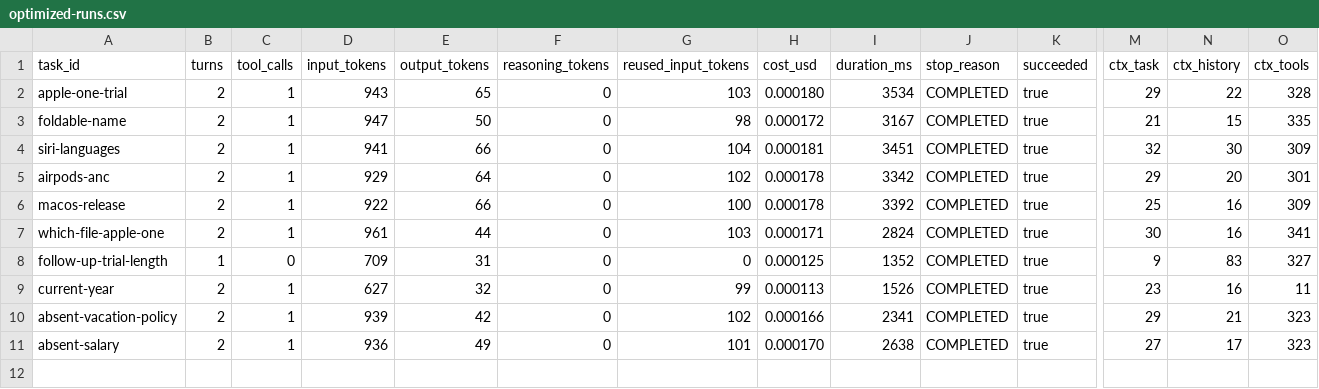
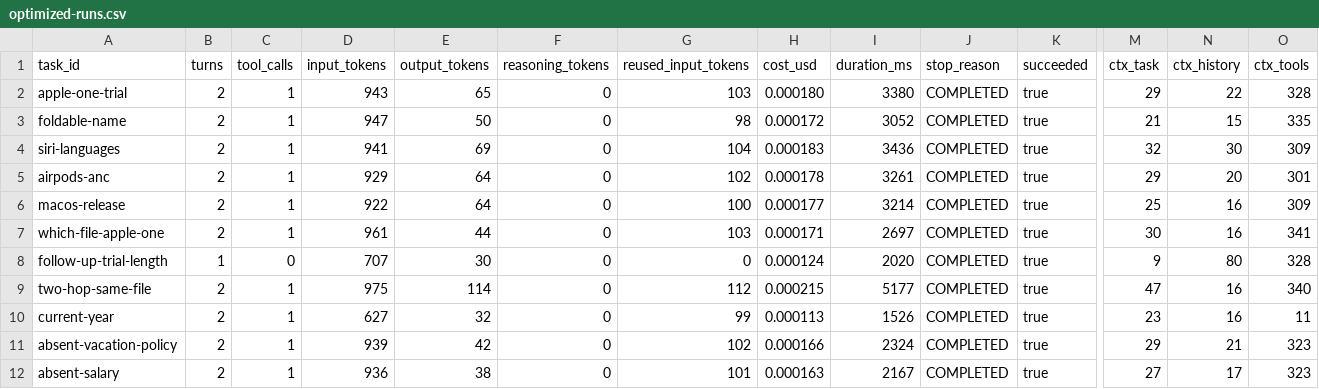
Before and after one commit to AndrewKonst/tg-agent-rag, a CSV file: reports/optimized-runs.csv, drawn as a sheet; only a part is shown, gaps mark what is left out; addresses are those after the commit; rows hold the shown columns only; the diff names each change by its address in the sheet, - before the commit and + after, or states it on an @@ line.

```diff
--- a/reports/optimized-runs.csv
+++ b/reports/optimized-runs.csv
-I2 (duration_ms): 3534
+I2 (duration_ms): 3380
-I3 (duration_ms): 3167
+I3 (duration_ms): 3052
-E4 (output_tokens): 66
+E4 (output_tokens): 69
-H4 (cost_usd): 0.000181
+H4 (cost_usd): 0.000183
-I4 (duration_ms): 3451
+I4 (duration_ms): 3436
-I5 (duration_ms): 3342
+I5 (duration_ms): 3261
-E6 (output_tokens): 66
+E6 (output_tokens): 64
-H6 (cost_usd): 0.000178
+H6 (cost_usd): 0.000177
-I6 (duration_ms): 3392
+I6 (duration_ms): 3214
-I7 (duration_ms): 2824
+I7 (duration_ms): 2697
-D8 (input_tokens): 709
+D8 (input_tokens): 707
-E8 (output_tokens): 31
+E8 (output_tokens): 30
-H8 (cost_usd): 0.000125
+H8 (cost_usd): 0.000124
-I8 (duration_ms): 1352
+I8 (duration_ms): 2020
-N8 (ctx_history): 83
+N8 (ctx_history): 80
-O8 (ctx_tools): 327
+O8 (ctx_tools): 328
+row 9: two-hop-same-file | 2 | 1 | 975 | 114 | 0 | 112 | 0.000215 | 5177 | COMPLETED | true | 47 | 16 | 340
-I11 (duration_ms): 2341
+I11 (duration_ms): 2324
-E12 (output_tokens): 49
+E12 (output_tokens): 38
-H12 (cost_usd): 0.000170
+H12 (cost_usd): 0.000163
-I12 (duration_ms): 2638
+I12 (duration_ms): 2167
```
Also changed, not shown: reports/optimized-calls.csv, 4 other files.
